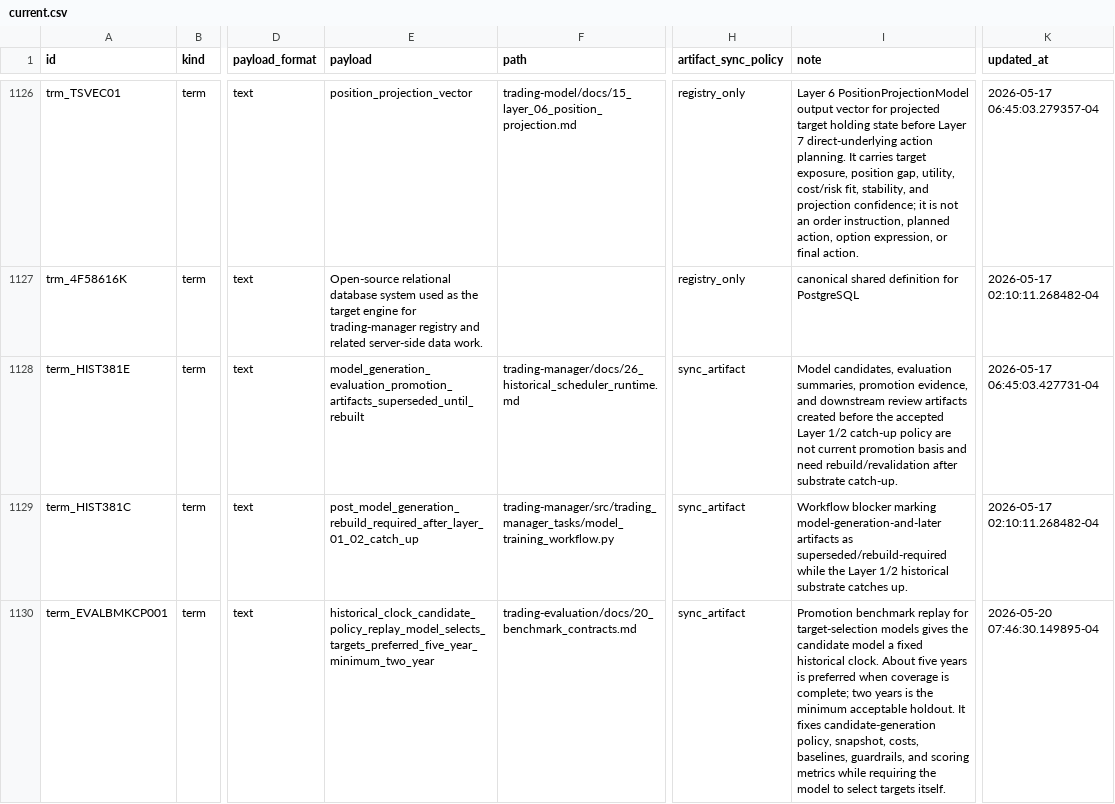
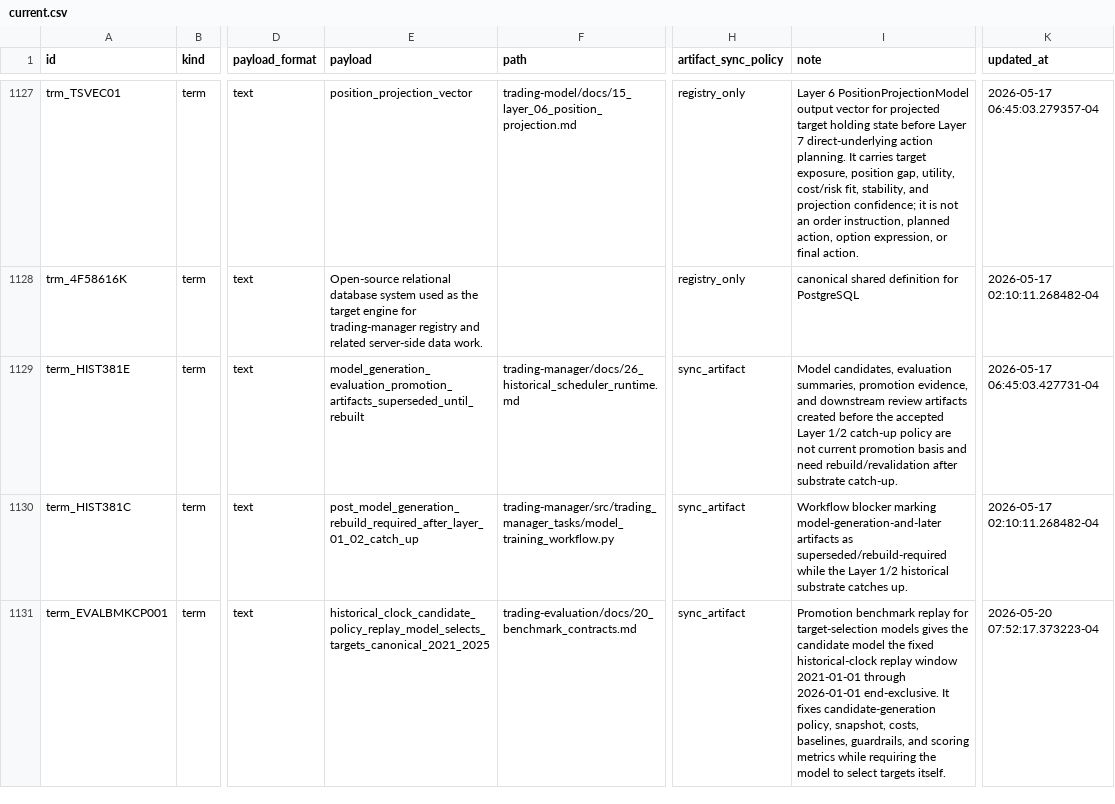
Before and after one commit to gilmore307/trading-manager, a CSV file: scripts/registry/current.csv, drawn as a sheet; only a part is shown, gaps mark what is left out; addresses are those after the commit; the diff covers the shown part only; the diff names each change by its address in the sheet, - before the commit and + after, or states it on an @@ line.

Commit message:
Register canonical promotion benchmark window

```diff
--- a/scripts/registry/current.csv
+++ b/scripts/registry/current.csv
-E1131 (payload): historical_clock_candidate_policy_replay_model_selects_targets_preferred_five_year_minimum_two_year
+E1131 (payload): historical_clock_candidate_policy_replay_model_selects_targets_canonical_2021_2025
-I1131 (note): …candidate model a fixed historical clock. About five years is preferred when coverage is complete; two years is the minimum acceptable holdout. It fixes…
+I1131 (note): …candidate model the fixed historical-clock replay window 2021-01-01 through 2026-01-01 end-exclusive. It fixes…
-K1131 (updated_at): 2026-05-20 07:46:30.149895-04
+K1131 (updated_at): 2026-05-20 07:52:17.373223-04
```
Also changed, not shown: 1 added row and 6 edited cells elsewhere in this file, 3 other files.
